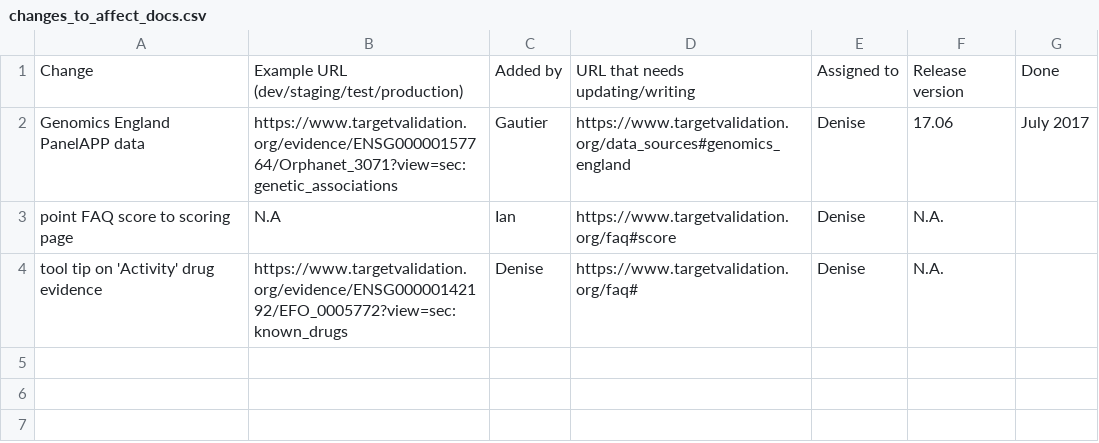
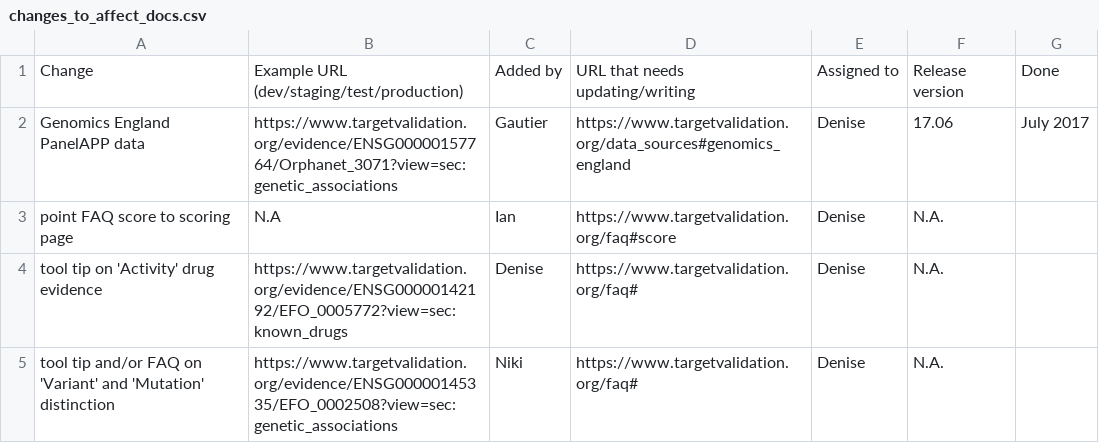
Before and after one commit to emcdonagh-OT/outreach, a CSV file: changes_to_affect_docs.csv, drawn as a sheet.

Commit message:
Update changes_to_affect_docs.csv

```diff
--- a/changes_to_affect_docs.csv
+++ b/changes_to_affect_docs.csv
@@ -4 +4,2 @@ point FAQ score to scoring page,N.A,Ian,https://www.targetvalidation.org/faq#sco
 tool tip on 'Activity' drug evidence,https://www.targetvalidation.org/evidence/ENSG00000142192/EFO_0005772?view=sec:known_drugs,Denise,https://www.targetvalidation.org/faq#,Denise,N.A.,,
+tool tip and/or FAQ on 'Variant' and 'Mutation' distinction,https://www.targetvalidation.org/evidence/ENSG00000145335/EFO_0002508?view=sec:genetic_associations,Niki,https://www.targetvalidation.org/faq#,Denise,N.A.,,
```
